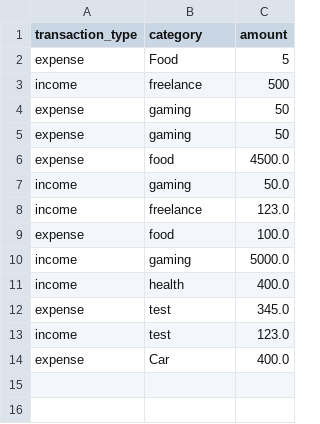
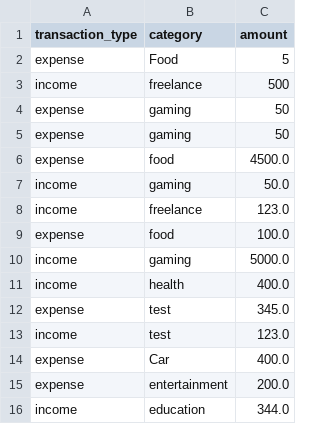
Before and after one commit to teb92/DUAD, a CSV file: finance.csv, drawn as a sheet.

```diff
--- a/finance.csv
+++ b/finance.csv
@@ -14 +14,3 @@ income,test,123.0
 expense,Car,400.0
+expense,entertainment,200.0
+income,education,344.0
```
Also changed, not shown: 4 other files.
